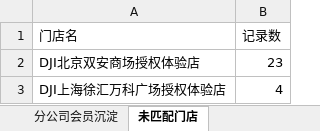
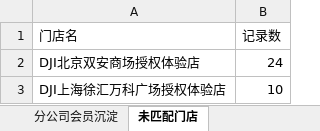
Before and after one commit to panghao007/retail-dashboard, an Excel workbook: member_deposit/会员沉淀分析.xlsx, sheet 未匹配门店, drawn as a sheet; values as stored, in another font and other column widths than the file's, no borders; the diff names each change by its address in the sheet, - before the commit and + after, or states it on an @@ line.

```diff
--- a/member_deposit/会员沉淀分析.xlsx (sheet 未匹配门店)
+++ b/member_deposit/会员沉淀分析.xlsx (sheet 未匹配门店)
-B2 (记录数): 23
+B2 (记录数): 24
-B3 (记录数): 4
+B3 (记录数): 10
```
Also changed, not shown: sheet 分公司会员沉淀, sheet 各分公司末位门店, 2 other files.
